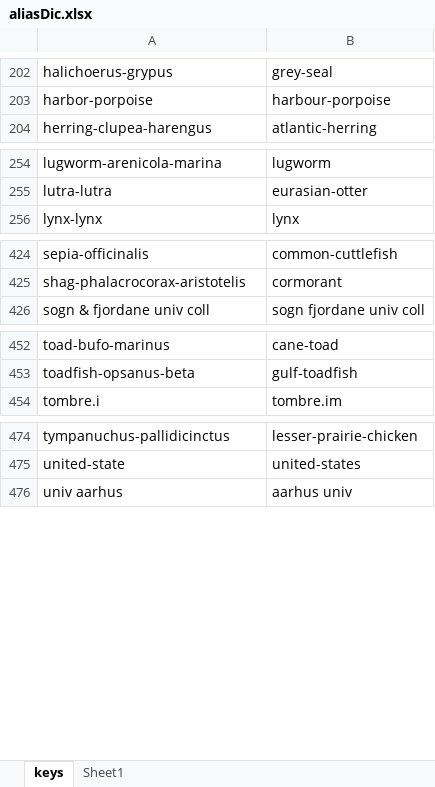
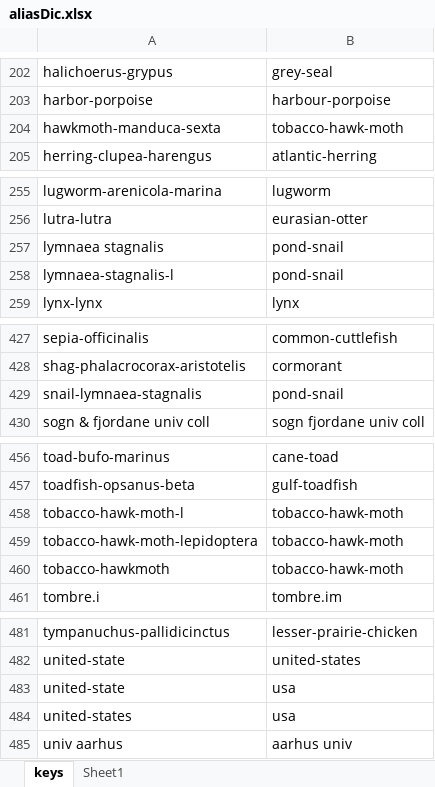
Before and after one commit to flemmingskov/scimap, an Excel workbook: aliasDic.xlsx, sheet keys, drawn as a sheet; only a part is shown, gaps mark what is left out; values as stored, in another font and other column widths than the file's, no borders; the diff names each change by its address in the sheet, - before the commit and + after, or states it on an @@ line.

```diff
--- a/aliasDic.xlsx (sheet keys)
+++ b/aliasDic.xlsx (sheet keys)
+row 204: hawkmoth-manduca-sexta | tobacco-hawk-moth
+row 257: lymnaea stagnalis | pond-snail
+row 258: lymnaea-stagnalis-l | pond-snail
+row 429: snail-lymnaea-stagnalis | pond-snail
+row 458: tobacco-hawk-moth-l | tobacco-hawk-moth
+row 459: tobacco-hawk-moth-lepidoptera | tobacco-hawk-moth
+row 460: tobacco-hawkmoth | tobacco-hawk-moth
@@ row 504 moved to row 483: united-state @@
@@ row 505 moved to row 484: united-states @@
```
Also changed, not shown: 5 other files.
